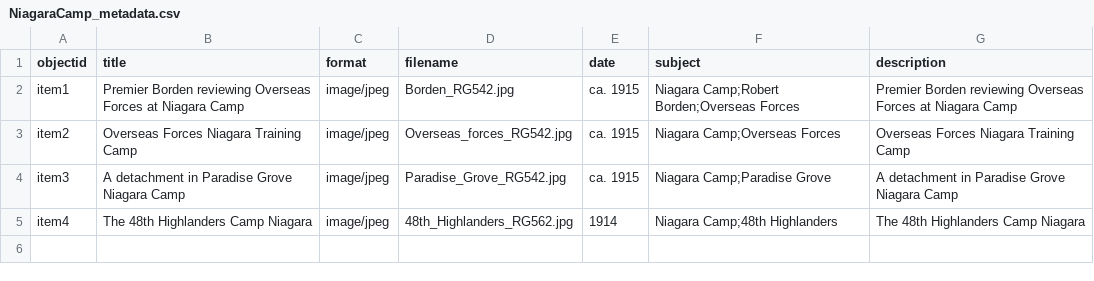
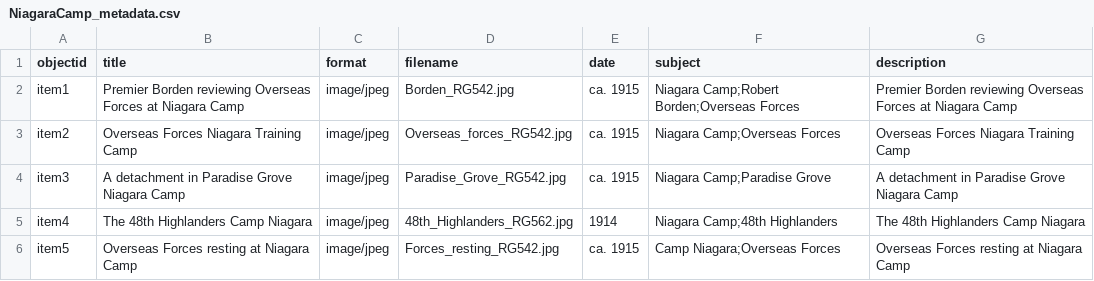
Before and after one commit to chantalcameron/Niagara-Camp, a CSV file: _data/NiagaraCamp_metadata.csv, drawn as a sheet.

Commit message:
Update NiagaraCamp_metadata.csv

```diff
--- a/_data/NiagaraCamp_metadata.csv
+++ b/_data/NiagaraCamp_metadata.csv
@@ -5 +5,2 @@ item3,A detachment in Paradise Grove Niagara Camp,image/jpeg,Paradise_Grove_RG54
 item4,The 48th Highlanders Camp Niagara,image/jpeg,48th_Highlanders_RG562.jpg,1914,Niagara Camp;48th Highlanders,The 48th Highlanders Camp Niagara
+item5,Overseas Forces resting at Niagara Camp,image/jpeg,Forces_resting_RG542.jpg,ca. 1915,Camp Niagara;Overseas Forces,Overseas Forces resting at Niagara Camp
```
